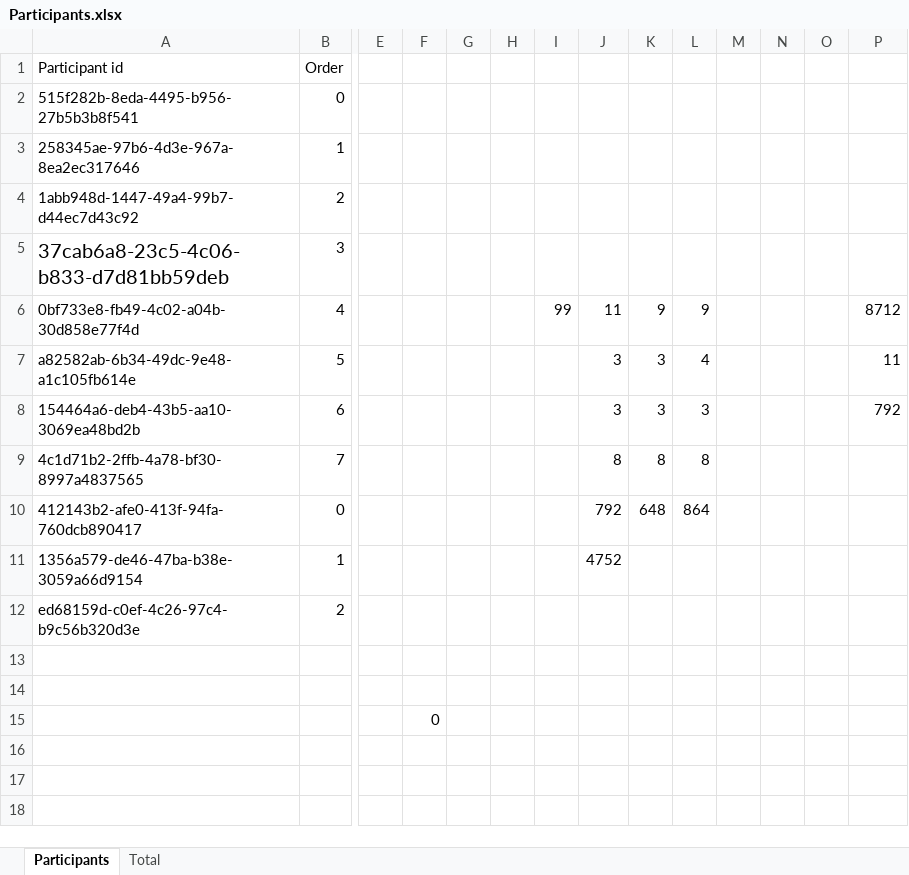
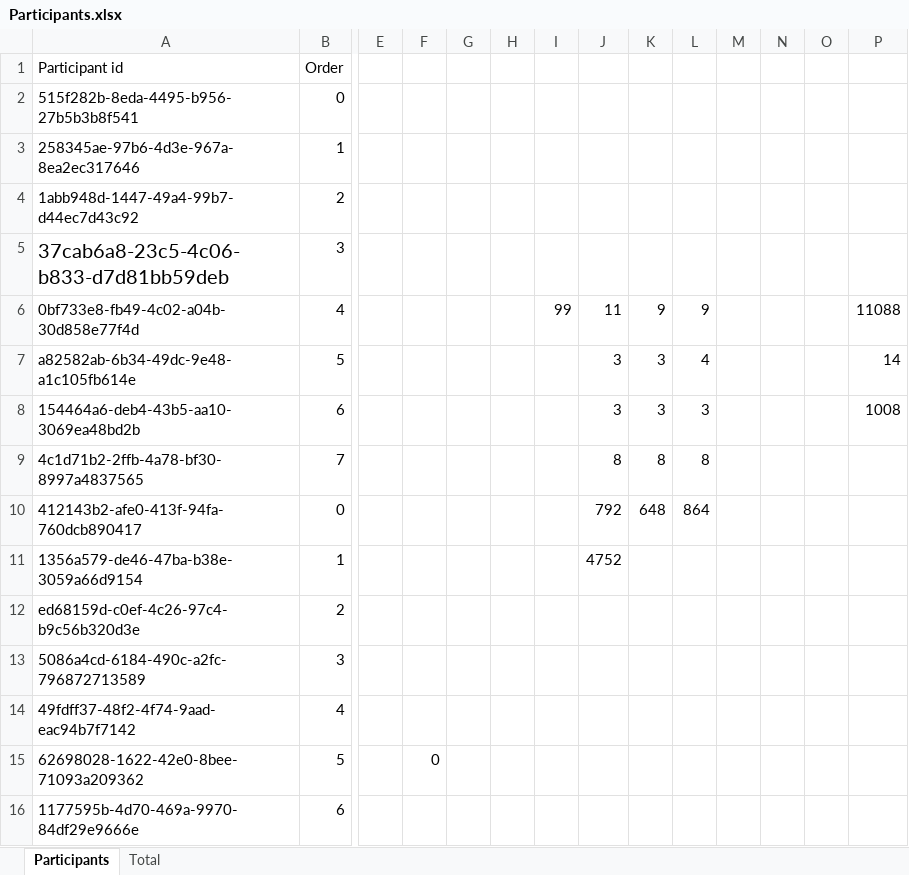
Before and after one commit to lakfel/fittsStudy, an Excel workbook: data_analysis/Participants.xlsx, sheet Participants, drawn as a sheet; only a part is shown, gaps mark what is left out; values as stored, in another font and other column widths than the file's, no borders; table styles not drawn; removed rows and columns are numbered as before the commit, all else as after; rows hold the shown columns only; the diff names each change by its address in the sheet, - before the commit and + after, or states it on an @@ line.

```diff
--- a/data_analysis/Participants.xlsx (sheet Participants)
+++ b/data_analysis/Participants.xlsx (sheet Participants)
-P6: 8712
+P6: 11088
-P7: 11
+P7: 14
-P8: 792
+P8: 1008
-row 13: (empty)
+row 13: 5086a4cd-6184-490c-a2fc-796872713589 | 3
-row 14: (empty)
+row 14: 49fdff37-48f2-4f74-9aad-eac94b7f7142 | 4
-row 15:  |  |  | 0
+row 15: 62698028-1622-42e0-8bee-71093a209362 | 5 |  | 0
+row 16: 1177595b-4d70-469a-9970-84df29e9666e | 6
```
Also changed, not shown: sheet Total, formulas that keep their value, 1 other file.
